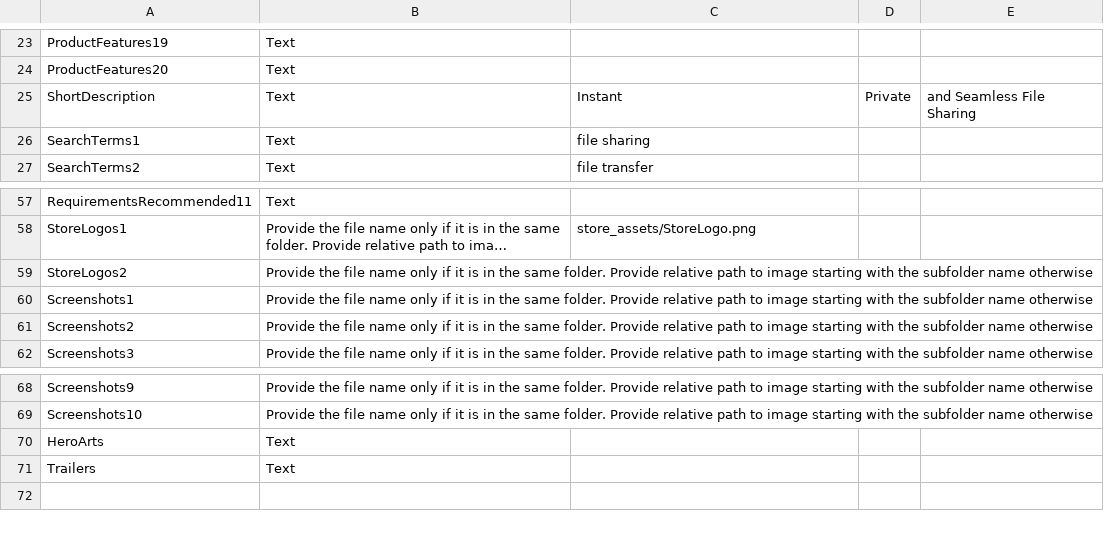
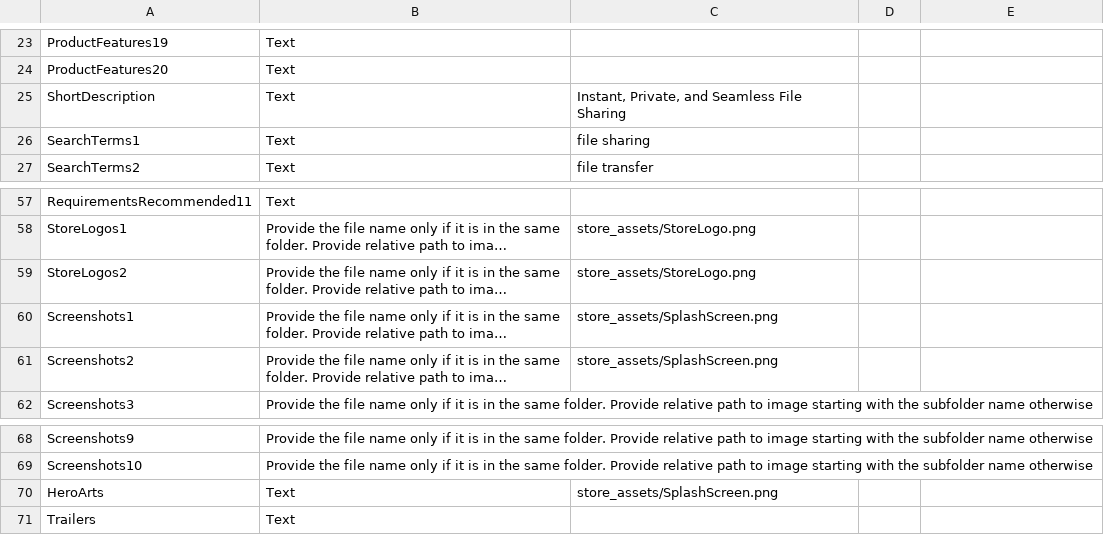
Before and after one commit to SIMARSINGHRAYAT/FILECP_APP, a CSV file: store_listing.csv, drawn as a sheet; only a part is shown, gaps mark what is left out; long unchanged cells end in …; the diff names each change by its address in the sheet, - before the commit and + after, or states it on an @@ line.

Commit message:
Properly quote ShortDescription to prevent column parsing error in Store importer

```diff
--- a/store_listing.csv
+++ b/store_listing.csv
-C25: Instant
+C25: Instant, Private, and Seamless File Sharing
-D25: Private
+D25: (empty)
-E25: and Seamless File Sharing
+E25: (empty)
-C59: (empty)
+C59: store_assets/StoreLogo.png
-C60:C61: (empty)
+C60:C61: store_assets/SplashScreen.png
-C70: (empty)
+C70: store_assets/SplashScreen.png
```
